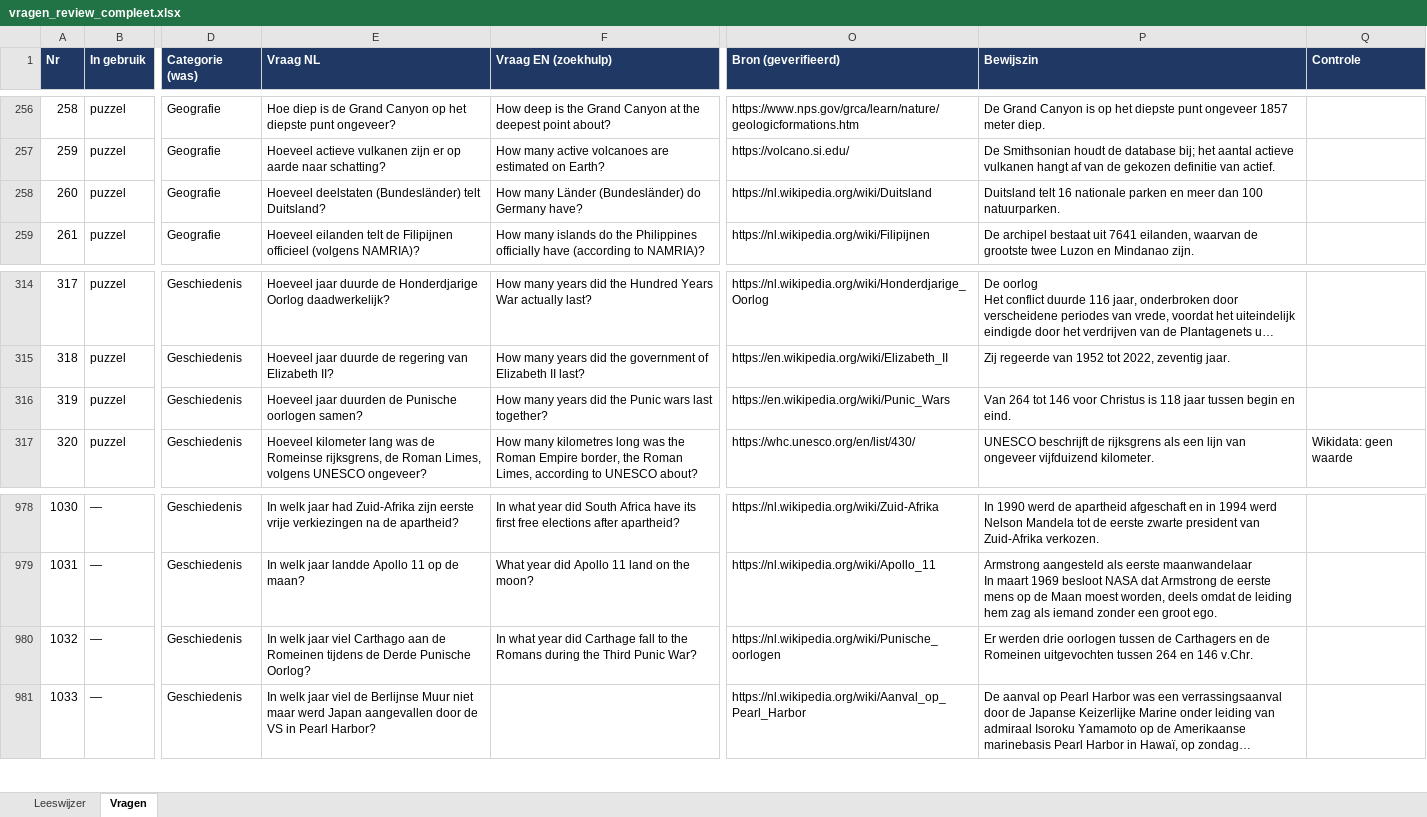
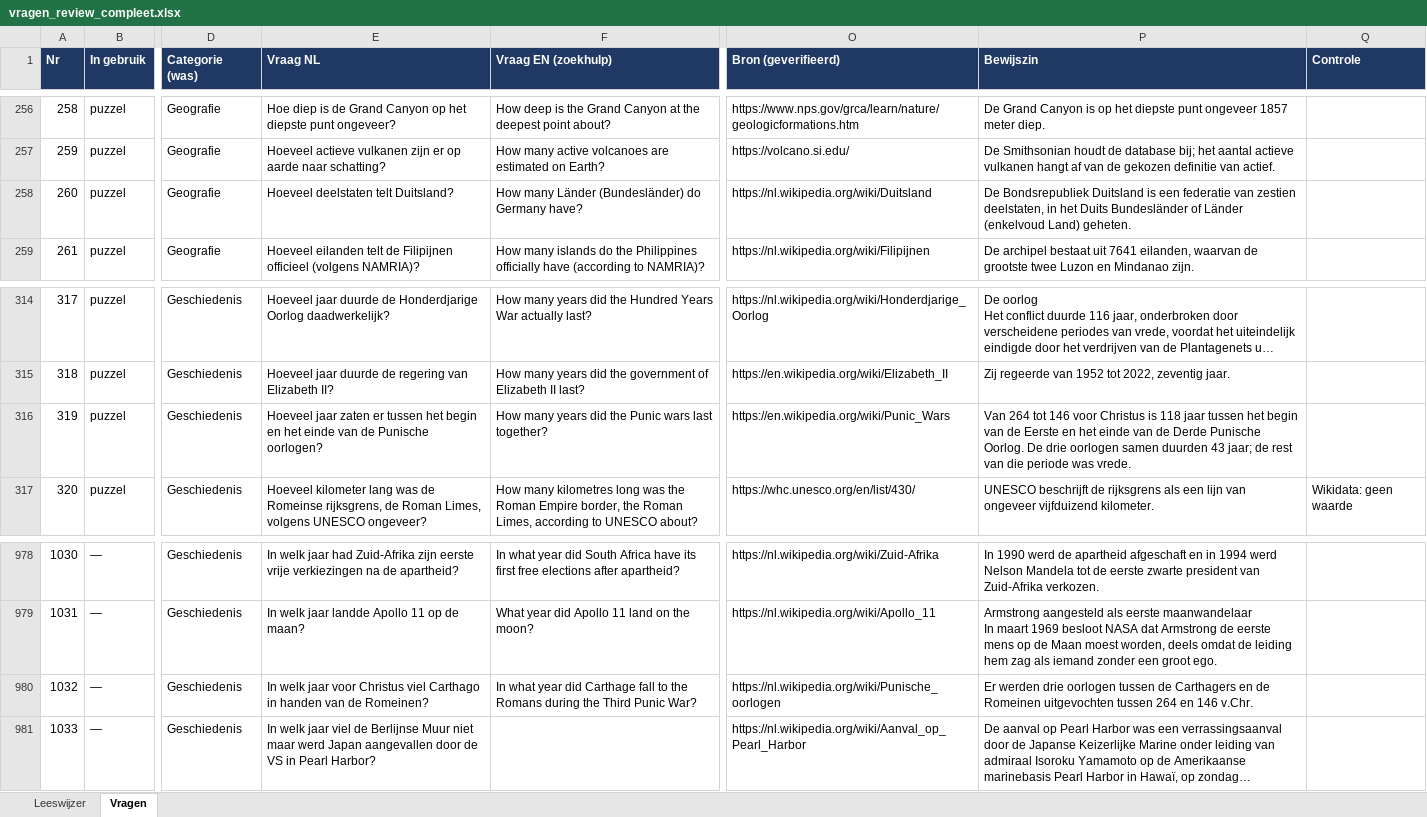
Before and after one commit to Berend-WT/nettoo, an Excel workbook: vragen/vragen_review_compleet.xlsx, sheet Vragen, drawn as a sheet; only a part is shown, gaps mark what is left out; long unchanged cells end in …; values as stored, in another font and other column widths than the file's, no borders; the diff names each change by its address in the sheet, - before the commit and + after, or states it on an @@ line.

```diff
--- a/vragen/vragen_review_compleet.xlsx (sheet Vragen)
+++ b/vragen/vragen_review_compleet.xlsx (sheet Vragen)
-E258 (Vraag NL): Hoeveel deelstaten (Bundesländer) telt Duitsland?
+E258 (Vraag NL): Hoeveel deelstaten telt Duitsland?
-P258 (Bewijszin): Duitsland telt 16 nationale parken en meer dan 100 natuurparken.
+P258 (Bewijszin): De Bondsrepubliek Duitsland is een federatie van zestien deelstaten, in het Duits Bundesländer of Länder (enkelvoud Land) geheten.
-E316 (Vraag NL): Hoeveel jaar duurden de Punische oorlogen samen?
+E316 (Vraag NL): Hoeveel jaar zaten er tussen het begin en het einde van de Punische oorlogen?
-P316 (Bewijszin): …jaar tussen begin en eind.
+P316 (Bewijszin): …jaar tussen het begin van de Eerste en het einde van de Derde Punische Oorlog. De drie oorlogen samen duurden 43 jaar; de rest van die periode was vrede.
-E980 (Vraag NL): …welk jaar viel Carthago aan de Romeinen tijdens de Derde Punische Oorlog?
+E980 (Vraag NL): …welk jaar voor Christus viel Carthago in handen van de Romeinen?
```
Also changed, not shown: 17 other files.
